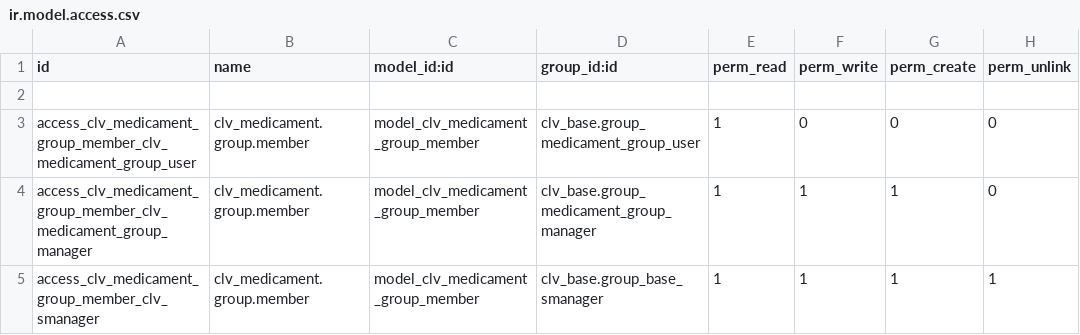
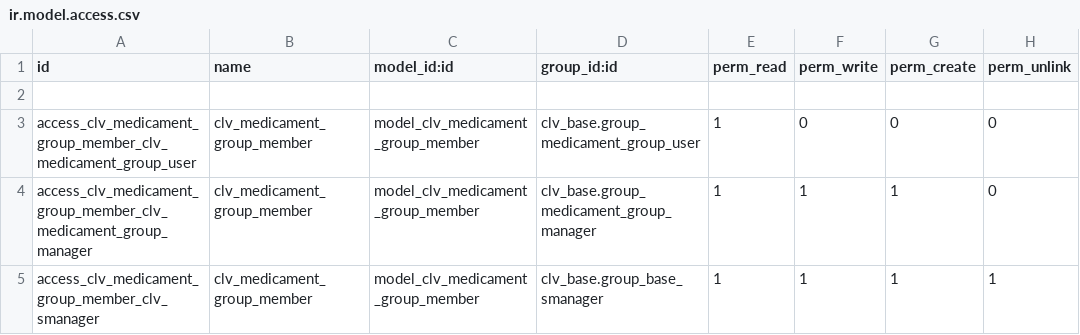
Before and after one commit to CLVsol/odoo_addons, a CSV file: clv_medicament_group_member/security/ir.model.access.csv, drawn as a sheet.

Commit message:
Updated "clv_medicament_group_member".

```diff
--- a/clv_medicament_group_member/security/ir.model.access.csv
+++ b/clv_medicament_group_member/security/ir.model.access.csv
@@ -2,4 +2,4 @@ id,name,model_id:id,group_id:id,perm_read,perm_write,perm_create,perm_unlink
 
-access_clv_medicament_group_member_clv_medicament_group_user,clv_medicament.group.member,model_clv_medicament_group_member,clv_base.group_medicament_group_user,1,0,0,0
-access_clv_medicament_group_member_clv_medicament_group_manager,clv_medicament.group.member,model_clv_medicament_group_member,clv_base.group_medicament_group_manager,1,1,1,0
-access_clv_medicament_group_member_clv_smanager,clv_medicament.group.member,model_clv_medicament_group_member,clv_base.group_base_smanager,1,1,1,1
+access_clv_medicament_group_member_clv_medicament_group_user,clv_medicament_group_member,model_clv_medicament_group_member,clv_base.group_medicament_group_user,1,0,0,0
+access_clv_medicament_group_member_clv_medicament_group_manager,clv_medicament_group_member,model_clv_medicament_group_member,clv_base.group_medicament_group_manager,1,1,1,0
+access_clv_medicament_group_member_clv_smanager,clv_medicament_group_member,model_clv_medicament_group_member,clv_base.group_base_smanager,1,1,1,1
```
Also changed, not shown: 9 other files.
